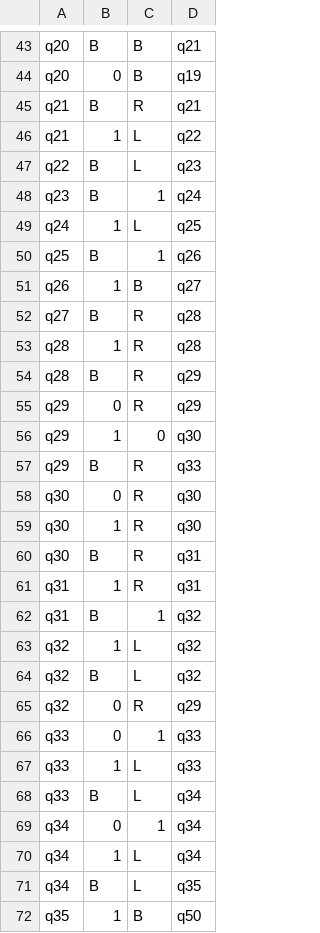
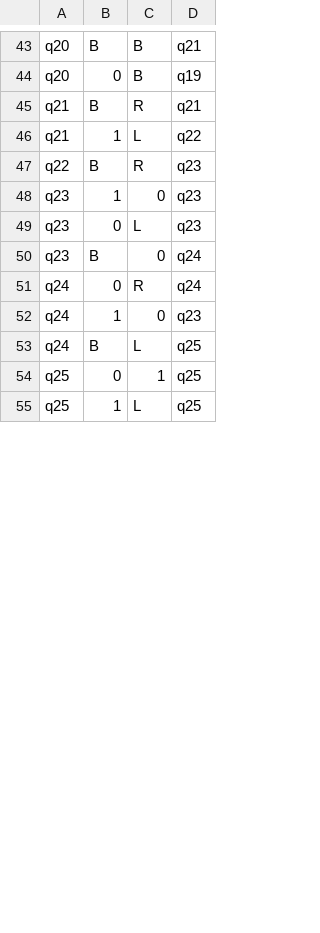
Before and after one commit to b-jam/TuringMachine, a CSV file: machine1.csv, drawn as a sheet; only a part is shown, gaps mark what is left out; the diff covers the shown part only.

```diff
--- a/machine1.csv
+++ b/machine1.csv
@@ -46,27 +46,10 @@ q21, B, R, q21
 q21, 1, L, q22
-q22, B, L, q23
-q23, B, 1, q24
-q24, 1, L, q25
-q25, B, 1, q26
-q26, 1, B, q27
-q27, B, R, q28
-q28, 1, R, q28
-q28, B, R, q29
-q29, 0, R, q29
-q29, 1, 0, q30
-q29, B, R, q33
-q30, 0, R, q30
-q30, 1, R, q30
-q30, B, R, q31
-q31, 1, R, q31
-q31, B, 1, q32
-q32, 1, L, q32
-q32, B, L, q32
-q32, 0, R, q29
-q33, 0, 1, q33
-q33, 1, L, q33
-q33, B, L, q34
-q34, 0, 1, q34
-q34, 1, L, q34
-q34, B, L, q35
-q35, 1, B, q50
+q22, B, R, q23
+q23, 1, 0, q23
+q23, 0, L, q23
+q23, B, 0, q24
+q24, 0, R, q24
+q24, 1, 0, q23
+q24, B, L, q25
+q25, 0, 1, q25
+q25, 1, L, q25
```
Also changed, not shown: 10 removed rows and 1 edited cell elsewhere in this file, 1 other file.
